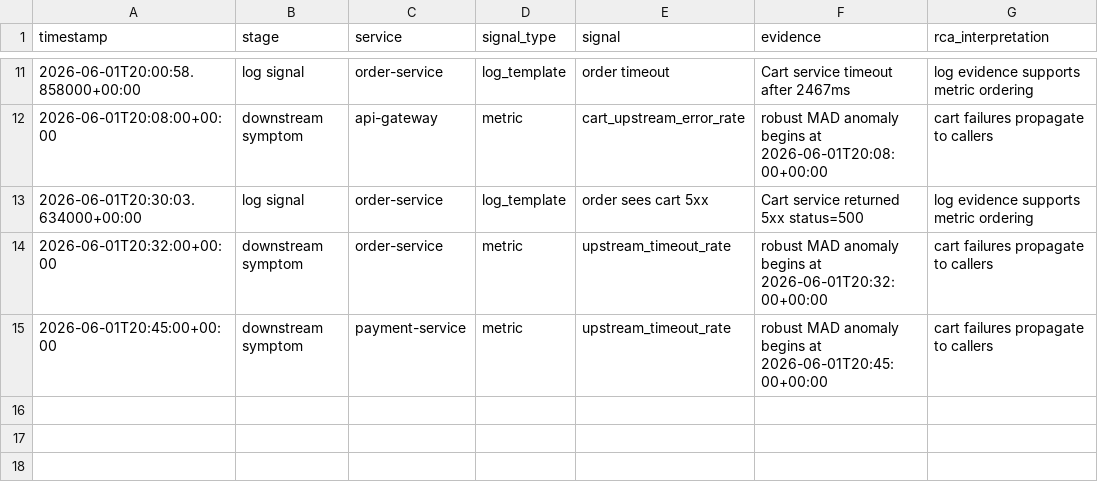
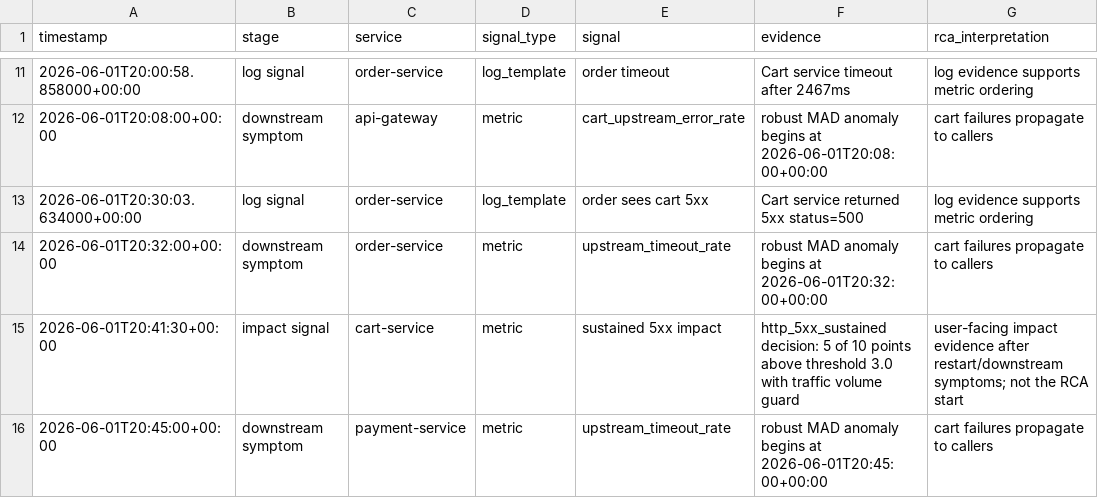
Before and after one commit to c0mmie-b0msh3ll/g1-data, a CSV file: outputs/incident_timeline.csv, drawn as a sheet; only a part is shown, gaps mark what is left out; the diff names each change by its address in the sheet, - before the commit and + after, or states it on an @@ line.

```diff
--- a/outputs/incident_timeline.csv
+++ b/outputs/incident_timeline.csv
+row 15: 2026-06-01T20:41:30+00:00 | impact signal | cart-service | metric | sustained 5xx impact | http_5xx_sustained decision: 5 of 10 points above threshold 3.0 with traffic volume guard | user-facing impact evidence after restart/downstream symptoms; not the RCA start
```
Also changed, not shown: outputs/detector_observability.csv, outputs/method_comparison.csv, 10 other files.
